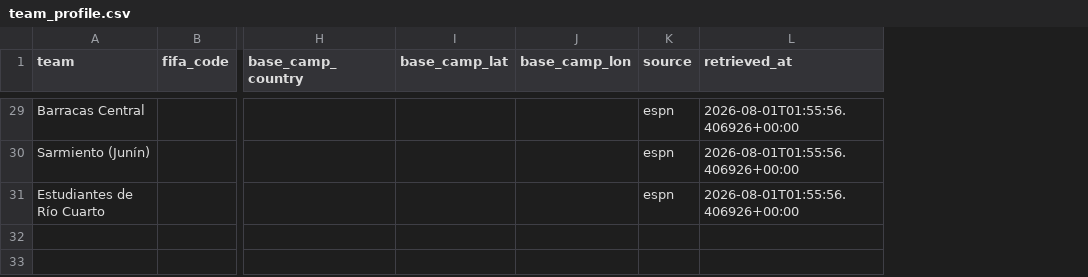
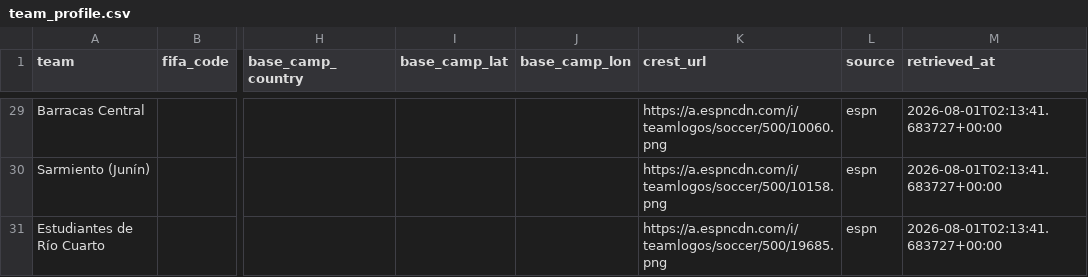
Before and after one commit to ramirosilvera/metricaslpf, a CSV file: data/raw/espn/_processed/team_profile.csv, drawn as a sheet; only a part is shown, gaps mark what is left out; addresses are those after the commit; the diff covers the shown part only; the diff names each change by its address in the sheet, - before the commit and + after, or states it on an @@ line.

```diff
--- a/data/raw/espn/_processed/team_profile.csv
+++ b/data/raw/espn/_processed/team_profile.csv
+column K (crest_url), rows 29-31: https://a.espncdn.com/i/teamlogos/soccer/500/10060.png | https://a.espncdn.com/i/teamlogos/soccer/500/10158.png | https://a.espncdn.com/i/teamlogos/soccer/500/19685.png
-M29:M31 (retrieved_at): 2026-08-01T01:55:56.406926+00:00
+M29:M31 (retrieved_at): 2026-08-01T02:13:41.683727+00:00
```
Also changed, not shown: 27 edited cells elsewhere in this file, data/raw/espn/_processed/goal_events.csv, data/raw/espn/_processed/squads.csv, 14 other files.
